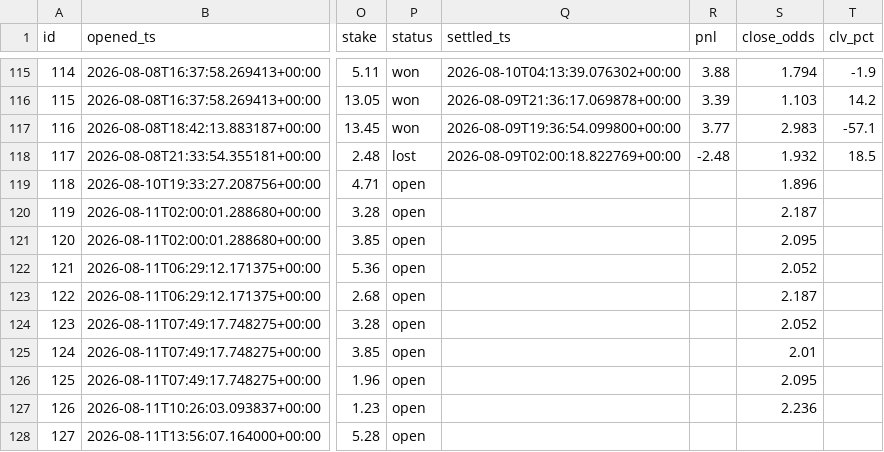
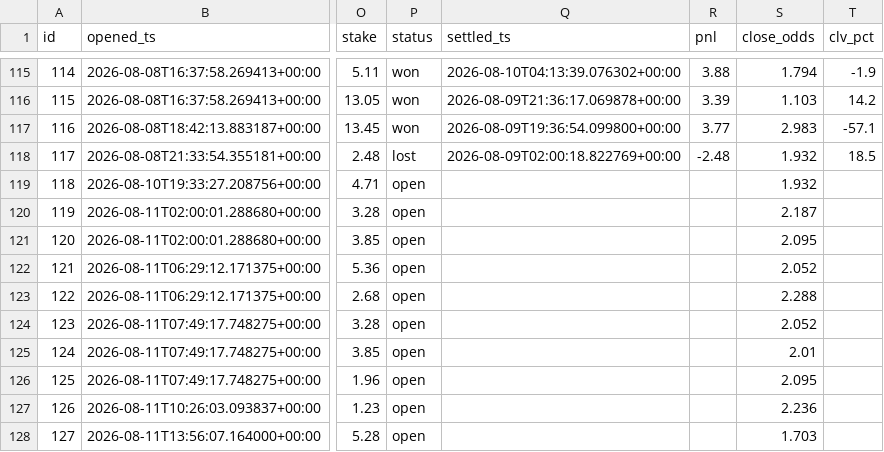
Before and after one commit to JorgeCampe/tennis-signals-bot, a CSV file: tennis_signals_bot/data/positions.csv, drawn as a sheet; only a part is shown, gaps mark what is left out; the diff names each change by its address in the sheet, - before the commit and + after, or states it on an @@ line.

```diff
--- a/tennis_signals_bot/data/positions.csv
+++ b/tennis_signals_bot/data/positions.csv
-S119 (close_odds): 1.896
+S119 (close_odds): 1.932
-S123 (close_odds): 2.187
+S123 (close_odds): 2.288
-S128 (close_odds): (empty)
+S128 (close_odds): 1.703
```
Also changed, not shown: tennis_signals_bot/data/equity.csv, tennis_signals_bot/data/signals.csv, 2 other files.
